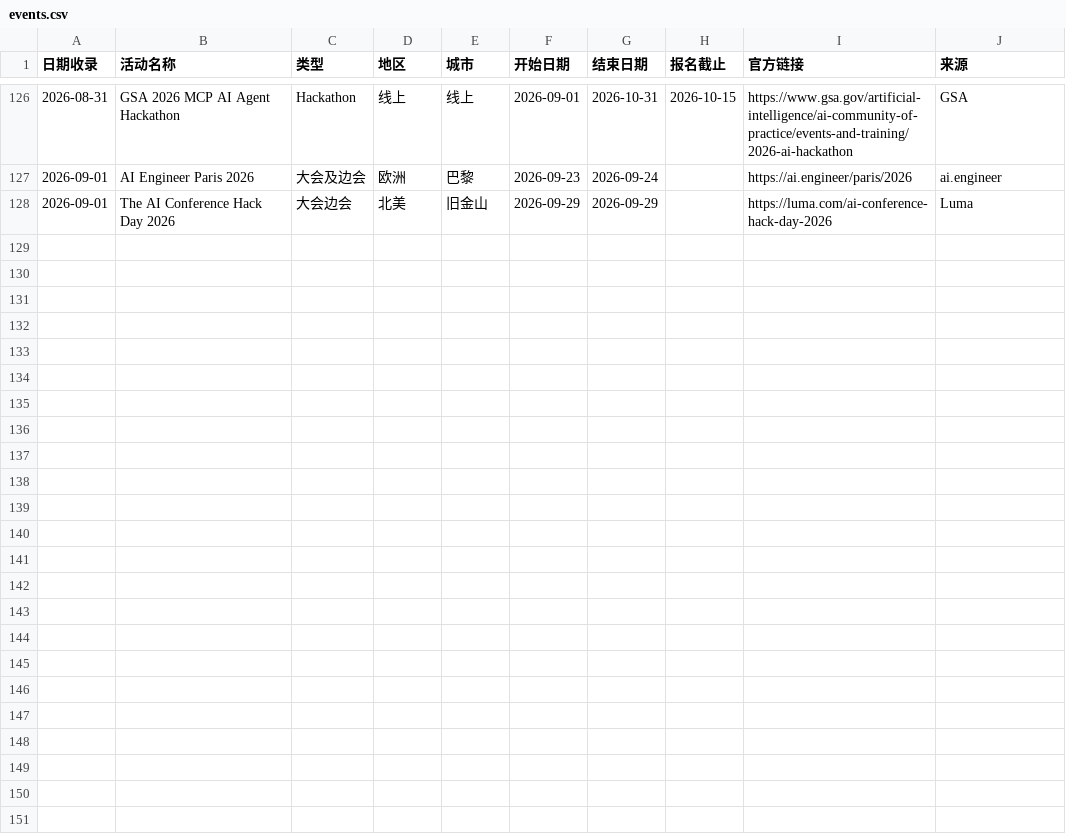
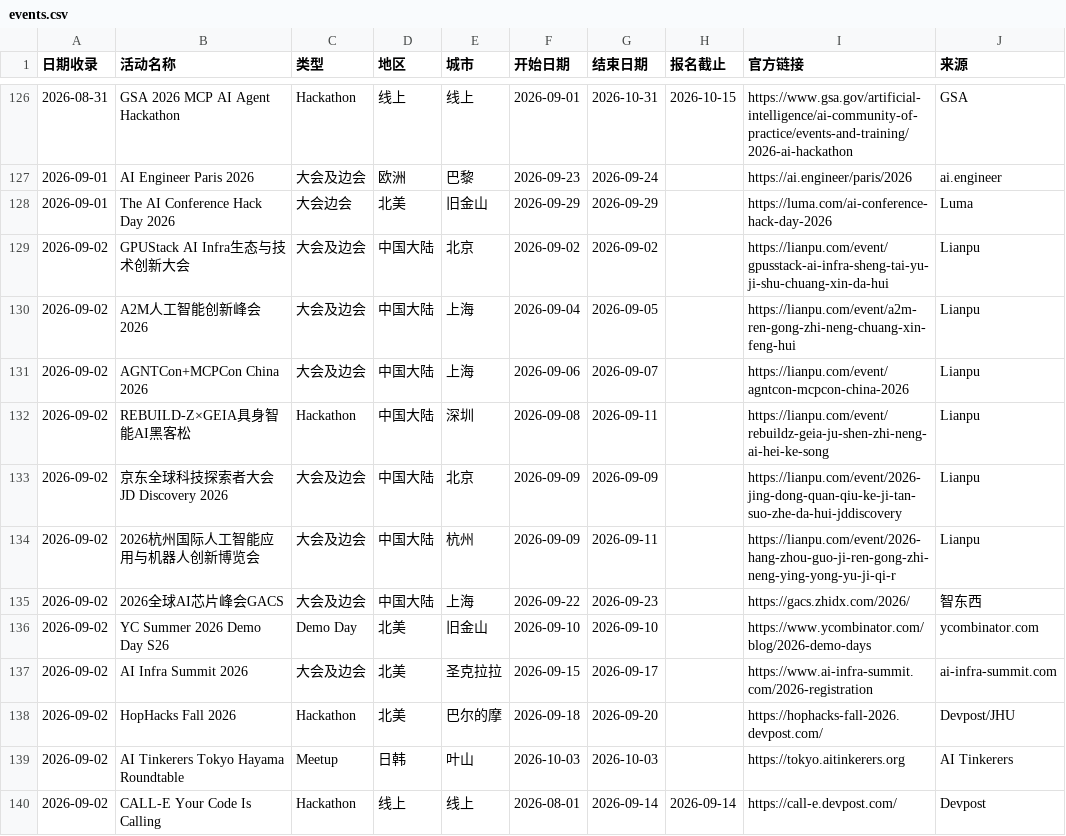
Before and after one commit to loissun33/global-events, a CSV file: events.csv, drawn as a sheet; only a part is shown, gaps mark what is left out; the diff names each change by its address in the sheet, - before the commit and + after, or states it on an @@ line.

Commit message:
日报 2026-09-02 | 新增 12 个活动：具身智能黑客松·深圳、YC S26 Demo Day、AI Infra Summit、GACS 芯片峰会等

```diff
--- a/events.csv
+++ b/events.csv
+row 129: 2026-09-02 | GPUStack AI Infra生态与技术创新大会 | 大会及边会 | 中国大陆 | 北京 | 2026-09-02 | 2026-09-02 |  | https://lianpu.com/event/gpusstack-ai-infra-sheng-tai-yu-ji-shu-chuang-xin-da-hui | Lianpu
+row 130: 2026-09-02 | A2M人工智能创新峰会2026 | 大会及边会 | 中国大陆 | 上海 | 2026-09-04 | 2026-09-05 |  | https://lianpu.com/event/a2m-ren-gong-zhi-neng-chuang-xin-feng-hui | Lianpu
+row 131: 2026-09-02 | AGNTCon+MCPCon China 2026 | 大会及边会 | 中国大陆 | 上海 | 2026-09-06 | 2026-09-07 |  | https://lianpu.com/event/agntcon-mcpcon-china-2026 | Lianpu
+row 132: 2026-09-02 | REBUILD-Z×GEIA具身智能AI黑客松 | Hackathon | 中国大陆 | 深圳 | 2026-09-08 | 2026-09-11 |  | https://lianpu.com/event/rebuildz-geia-ju-shen-zhi-neng-ai-hei-ke-song | Lianpu
+row 133: 2026-09-02 | 京东全球科技探索者大会JD Discovery 2026 | 大会及边会 | 中国大陆 | 北京 | 2026-09-09 | 2026-09-09 |  | https://lianpu.com/event/2026-jing-dong-quan-qiu-ke-ji-tan-suo-zhe-da-hui-jddiscovery | Lianpu
+row 134: 2026-09-02 | 2026杭州国际人工智能应用与机器人创新博览会 | 大会及边会 | 中国大陆 | 杭州 | 2026-09-09 | 2026-09-11 |  | https://lianpu.com/event/2026-hang-zhou-guo-ji-ren-gong-zhi-neng-ying-yong-yu-ji-qi-r | Lianpu
+row 135: 2026-09-02 | 2026全球AI芯片峰会GACS | 大会及边会 | 中国大陆 | 上海 | 2026-09-22 | 2026-09-23 |  | https://gacs.zhidx.com/2026/ | 智东西
+row 136: 2026-09-02 | YC Summer 2026 Demo Day S26 | Demo Day | 北美 | 旧金山 | 2026-09-10 | 2026-09-10 |  | https://www.ycombinator.com/blog/2026-demo-days | ycombinator.com
+row 137: 2026-09-02 | AI Infra Summit 2026 | 大会及边会 | 北美 | 圣克拉拉 | 2026-09-15 | 2026-09-17 |  | https://www.ai-infra-summit.com/2026-registration | ai-infra-summit.com
+row 138: 2026-09-02 | HopHacks Fall 2026 | Hackathon | 北美 | 巴尔的摩 | 2026-09-18 | 2026-09-20 |  | https://hophacks-fall-2026.devpost.com/ | Devpost/JHU
+row 139: 2026-09-02 | AI Tinkerers Tokyo Hayama Roundtable | Meetup | 日韩 | 叶山 | 2026-10-03 | 2026-10-03 |  | https://tokyo.aitinkerers.org | AI Tinkerers
+row 140: 2026-09-02 | CALL-E Your Code Is Calling | Hackathon | 线上 | 线上 | 2026-08-01 | 2026-09-14 | 2026-09-14 | https://call-e.devpost.com/ | Devpost
```
Also changed, not shown: 1 other file.
